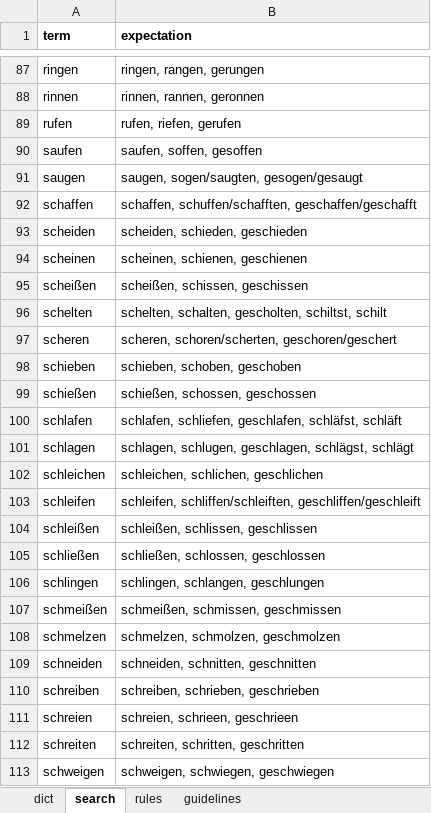
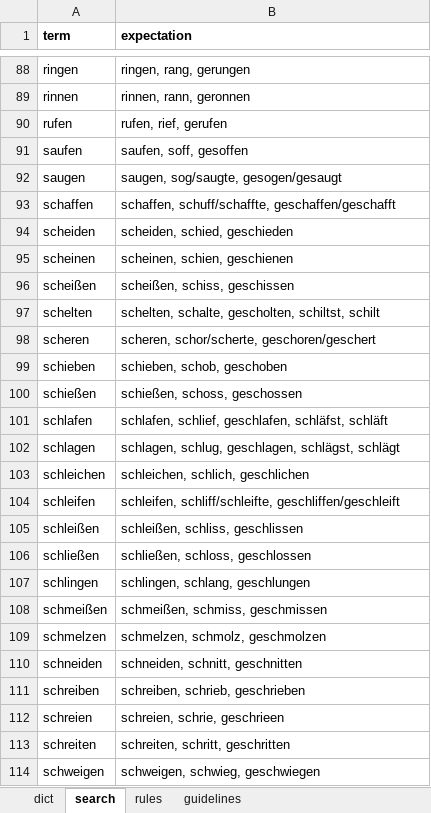
Before and after one commit to peteraba/d5, an Excel workbook: speadsheet/fixture/gerdict.xlsx, sheet search, drawn as a sheet; only a part is shown, gaps mark what is left out; values as stored, in another font and other column widths than the file's, no borders; charts and pictures not drawn; addresses are those after the commit; the diff covers the shown part only; the diff names each change by its address in the sheet, - before the commit and + after, or states it on an @@ line.

```diff
--- a/speadsheet/fixture/gerdict.xlsx (sheet search)
+++ b/speadsheet/fixture/gerdict.xlsx (sheet search)
-B88 (expectation): ringen, rangen, gerungen
+B88 (expectation): ringen, rang, gerungen
-B89 (expectation): rinnen, rannen, geronnen
+B89 (expectation): rinnen, rann, geronnen
-B90 (expectation): rufen, riefen, gerufen
+B90 (expectation): rufen, rief, gerufen
-B91 (expectation): saufen, soffen, gesoffen
+B91 (expectation): saufen, soff, gesoffen
-B92 (expectation): saugen, sogen/saugten, gesogen/gesaugt
+B92 (expectation): saugen, sog/saugte, gesogen/gesaugt
-B93 (expectation): schaffen, schuffen/schafften, geschaffen/geschafft
+B93 (expectation): schaffen, schuff/schaffte, geschaffen/geschafft
-B94 (expectation): scheiden, schieden, geschieden
+B94 (expectation): scheiden, schied, geschieden
-B95 (expectation): scheinen, schienen, geschienen
+B95 (expectation): scheinen, schien, geschienen
-B96 (expectation): scheißen, schissen, geschissen
+B96 (expectation): scheißen, schiss, geschissen
-B97 (expectation): schelten, schalten, gescholten, schiltst,…
+B97 (expectation): schelten, schalte, gescholten, schiltst,…
-B98 (expectation): scheren, schoren/scherten, geschoren/geschert
+B98 (expectation): scheren, schor/scherte, geschoren/geschert
-B99 (expectation): schieben, schoben, geschoben
+B99 (expectation): schieben, schob, geschoben
-B100 (expectation): schießen, schossen, geschossen
+B100 (expectation): schießen, schoss, geschossen
-B101 (expectation): schlafen, schliefen, geschlafen, schläfst,…
+B101 (expectation): schlafen, schlief, geschlafen, schläfst,…
-B102 (expectation): schlagen, schlugen, geschlagen, schlägst,…
+B102 (expectation): schlagen, schlug, geschlagen, schlägst,…
-B103 (expectation): schleichen, schlichen, geschlichen
+B103 (expectation): schleichen, schlich, geschlichen
-B104 (expectation): schleifen, schliffen/schleiften, geschliffen/geschleift
+B104 (expectation): schleifen, schliff/schleifte, geschliffen/geschleift
-B105 (expectation): schleißen, schlissen, geschlissen
+B105 (expectation): schleißen, schliss, geschlissen
-B106 (expectation): schließen, schlossen, geschlossen
+B106 (expectation): schließen, schloss, geschlossen
-B107 (expectation): schlingen, schlangen, geschlungen
+B107 (expectation): schlingen, schlang, geschlungen
-B108 (expectation): schmeißen, schmissen, geschmissen
+B108 (expectation): schmeißen, schmiss, geschmissen
-B109 (expectation): schmelzen, schmolzen, geschmolzen
+B109 (expectation): schmelzen, schmolz, geschmolzen
-B110 (expectation): schneiden, schnitten, geschnitten
+B110 (expectation): schneiden, schnitt, geschnitten
-B111 (expectation): schreiben, schrieben, geschrieben
+B111 (expectation): schreiben, schrieb, geschrieben
-B112 (expectation): schreien, schrieen, geschrieen
+B112 (expectation): schreien, schrie, geschrieen
-B113 (expectation): schreiten, schritten, geschritten
+B113 (expectation): schreiten, schritt, geschritten
-B114 (expectation): schweigen, schwiegen, geschwiegen
+B114 (expectation): schweigen, schwieg, geschwiegen
```
Also changed, not shown: 1 added row and 129 edited cells elsewhere in this sheet, sheet dict, sheet rules, sheet guidelines, 2 other files.
